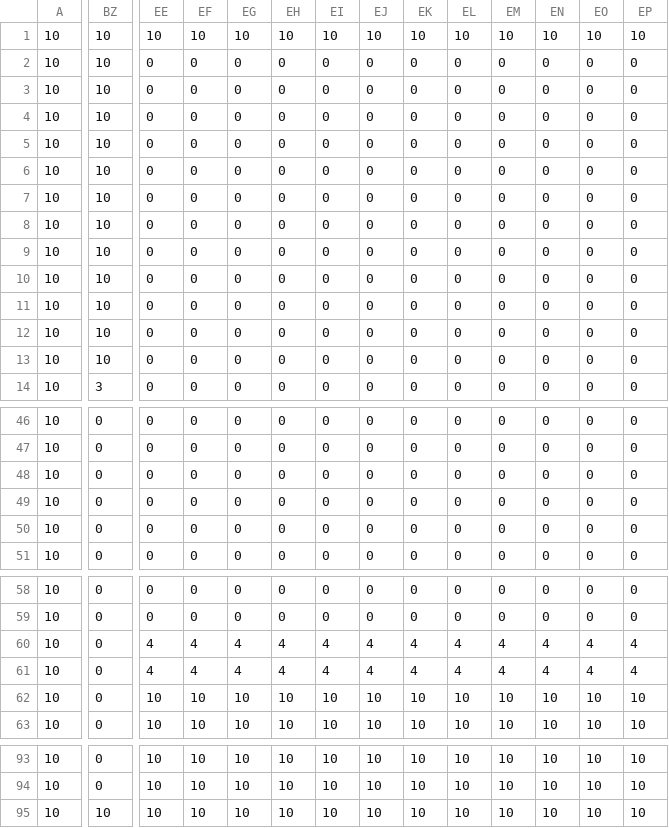
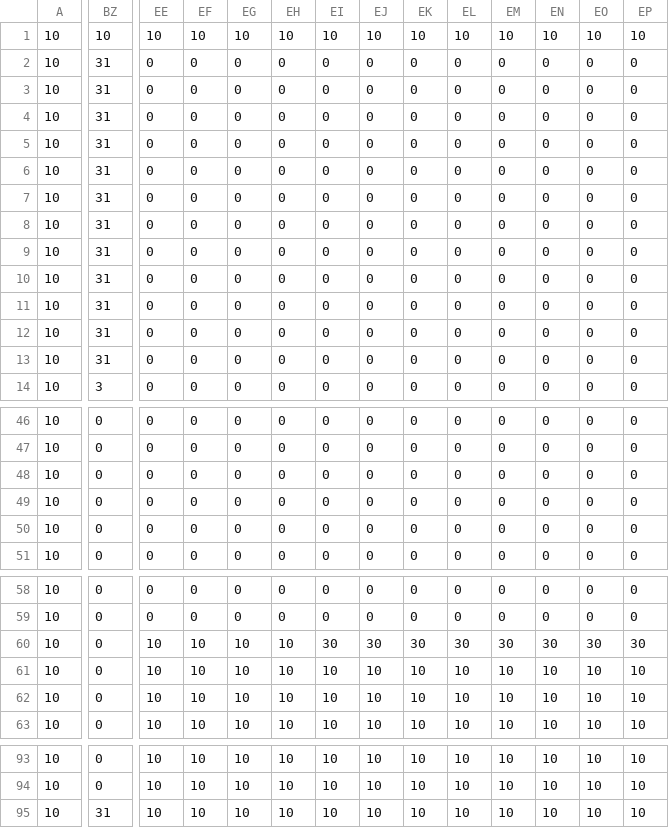
Before and after one commit to ArtisticZhao/2019_MCM_D_Cellular_automaton, a CSV file: maps/0-RICHELIEU.csv, drawn as a sheet; only a part is shown, gaps mark what is left out; the diff covers the shown part only; the diff names each change by its address in the sheet, - before the commit and + after, or states it on an @@ line.

```diff
--- a/maps/0-RICHELIEU.csv
+++ b/maps/0-RICHELIEU.csv
-BZ2:BZ13: 10
+BZ2:BZ13: 31
-EE60:EE61: 4
+EE60:EE61: 10
-EF60:EF61: 4
+EF60:EF61: 10
-EG60:EG61: 4
+EG60:EG61: 10
-EH60:EH61: 4
+EH60:EH61: 10
-EI60: 4
+EI60: 30
-EJ60: 4
+EJ60: 30
-EK60: 4
+EK60: 30
-EL60: 4
+EL60: 30
-EM60: 4
+EM60: 30
-EN60: 4
+EN60: 30
-EO60: 4
+EO60: 30
-EP60: 4
+EP60: 30
-EI61: 4
+EI61: 10
-EJ61: 4
+EJ61: 10
-EK61: 4
+EK61: 10
-EL61: 4
+EL61: 10
-EM61: 4
+EM61: 10
-EN61: 4
+EN61: 10
-EO61: 4
+EO61: 10
-EP61: 4
+EP61: 10
-BZ95: 10
+BZ95: 31
```
Also changed, not shown: 19 edited cells elsewhere in this file, maps/l-1_r.csv, 6 other files.
